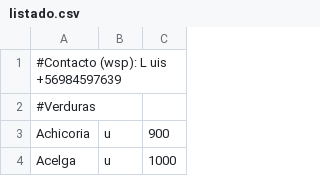
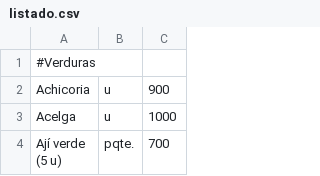
Before and after one commit to LaFeriaASuCasa/LaFeriaASuCasa.github.io, a CSV file: listado.csv, drawn as a sheet; only a part is shown; the shorter side is filled out with more unchanged rows; the diff names each change by its address in the sheet, - before the commit and + after, or states it on an @@ line.

```diff
--- a/listado.csv
+++ b/listado.csv
-row 1: #Contacto (wsp): L uis +56984597639
```
Also changed, not shown: 4 other files.
